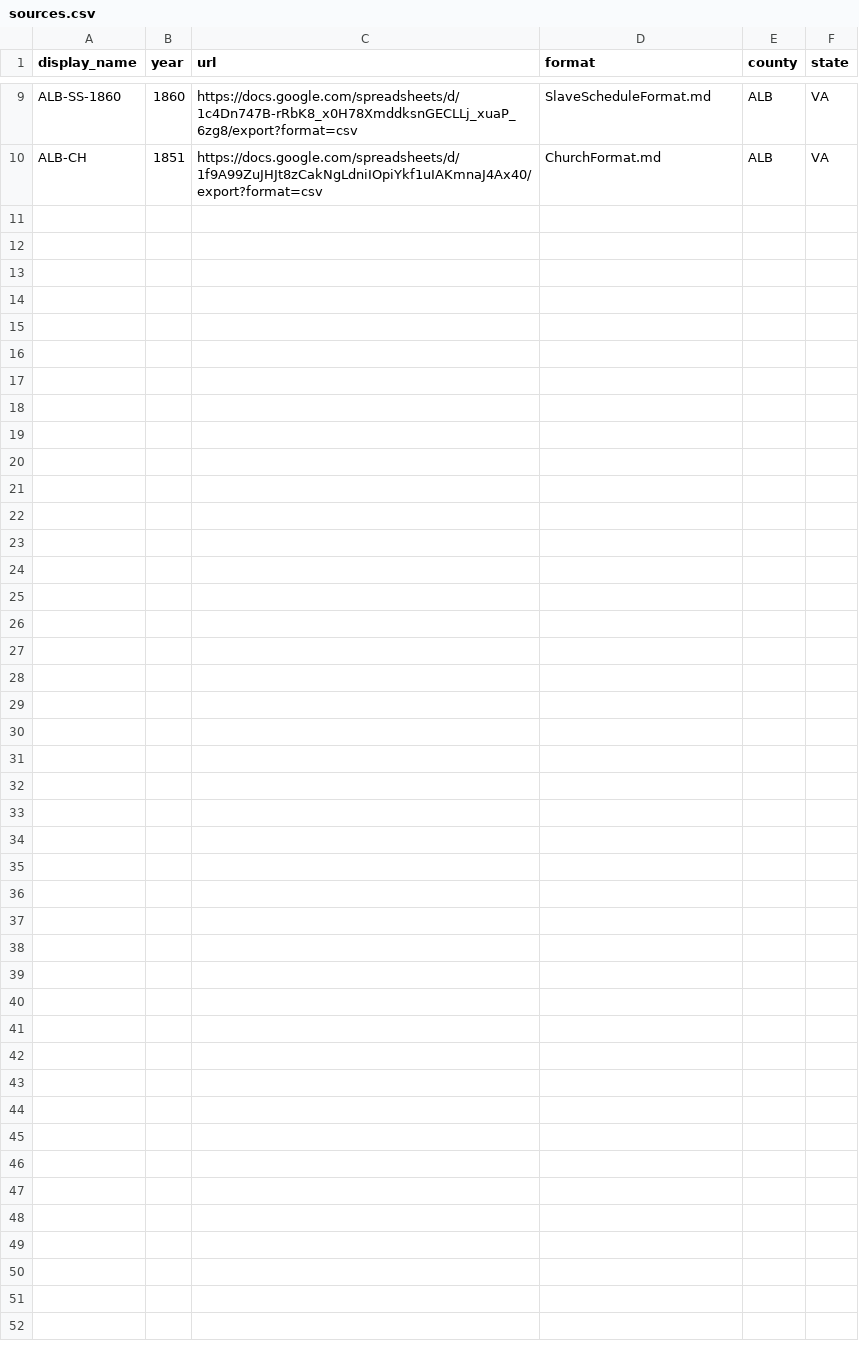
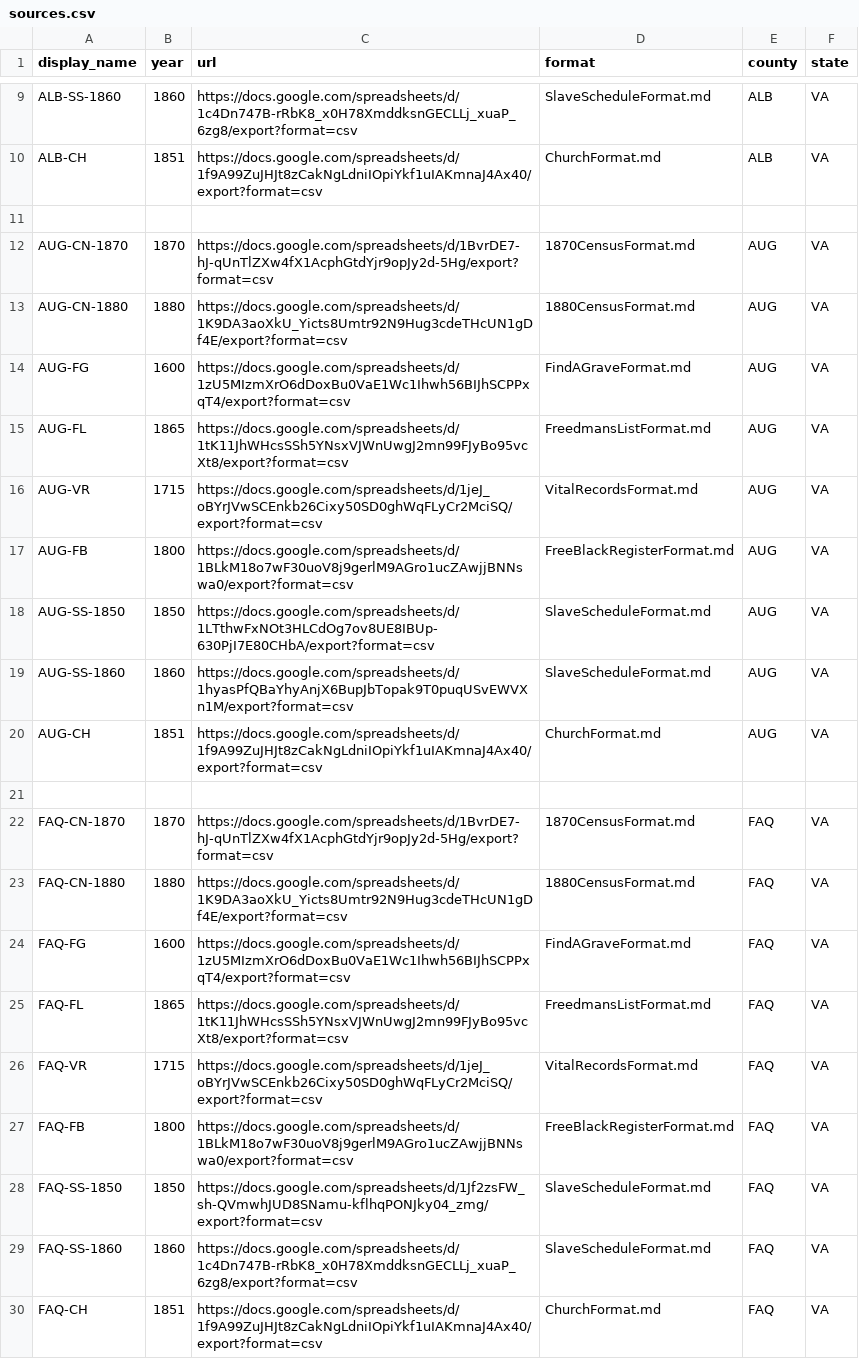
Before and after one commit to bferster/ingest, a CSV file: sources.csv, drawn as a sheet; only a part is shown, gaps mark what is left out; the diff names each change by its address in the sheet, - before the commit and + after, or states it on an @@ line.

Commit message:
feat: add local proxy server and expand source data configurations

```diff
--- a/sources.csv
+++ b/sources.csv
+row 11: (empty)
+row 12: AUG-CN-1870 | 1870 | https://docs.google.com/spreadsheets/d/1BvrDE7-hJ-qUnTlZXw4fX1AcphGtdYjr9opJy2d-5Hg/export?format=csv | 1870CensusFormat.md | AUG | VA
+row 13: AUG-CN-1880 | 1880 | https://docs.google.com/spreadsheets/d/1K9DA3aoXkU_Yicts8Umtr92N9Hug3cdeTHcUN1gDf4E/export?format=csv | 1880CensusFormat.md | AUG | VA
+row 14: AUG-FG | 1600 | https://docs.google.com/spreadsheets/d/1zU5MIzmXrO6dDoxBu0VaE1Wc1Ihwh56BIJhSCPPxqT4/export?format=csv | FindAGraveFormat.md | AUG | VA
+row 15: AUG-FL | 1865 | https://docs.google.com/spreadsheets/d/1tK11JhWHcsSSh5YNsxVJWnUwgJ2mn99FJyBo95vcXt8/export?format=csv | FreedmansListFormat.md | AUG | VA
+row 16: AUG-VR | 1715 | https://docs.google.com/spreadsheets/d/1jeJ_oBYrJVwSCEnkb26Cixy50SD0ghWqFLyCr2MciSQ/export?format=csv | VitalRecordsFormat.md | AUG | VA
+row 17: AUG-FB | 1800 | https://docs.google.com/spreadsheets/d/1BLkM18o7wF30uoV8j9gerlM9AGro1ucZAwjjBNNswa0/export?format=csv | FreeBlackRegisterFormat.md | AUG | VA
+row 18: AUG-SS-1850 | 1850 | https://docs.google.com/spreadsheets/d/1LTthwFxNOt3HLCdOg7ov8UE8IBUp-630PjI7E80CHbA/export?format=csv | SlaveScheduleFormat.md | AUG | VA
+row 19: AUG-SS-1860 | 1860 | https://docs.google.com/spreadsheets/d/1hyasPfQBaYhyAnjX6BupJbTopak9T0puqUSvEWVXn1M/export?format=csv | SlaveScheduleFormat.md | AUG | VA
+row 20: AUG-CH | 1851 | https://docs.google.com/spreadsheets/d/1f9A99ZuJHJt8zCakNgLdniIOpiYkf1uIAKmnaJ4Ax40/export?format=csv | ChurchFormat.md | AUG | VA
+row 21: (empty)
+row 22: FAQ-CN-1870 | 1870 | https://docs.google.com/spreadsheets/d/1BvrDE7-hJ-qUnTlZXw4fX1AcphGtdYjr9opJy2d-5Hg/export?format=csv | 1870CensusFormat.md | FAQ | VA
+row 23: FAQ-CN-1880 | 1880 | https://docs.google.com/spreadsheets/d/1K9DA3aoXkU_Yicts8Umtr92N9Hug3cdeTHcUN1gDf4E/export?format=csv | 1880CensusFormat.md | FAQ | VA
+row 24: FAQ-FG | 1600 | https://docs.google.com/spreadsheets/d/1zU5MIzmXrO6dDoxBu0VaE1Wc1Ihwh56BIJhSCPPxqT4/export?format=csv | FindAGraveFormat.md | FAQ | VA
+row 25: FAQ-FL | 1865 | https://docs.google.com/spreadsheets/d/1tK11JhWHcsSSh5YNsxVJWnUwgJ2mn99FJyBo95vcXt8/export?format=csv | FreedmansListFormat.md | FAQ | VA
+row 26: FAQ-VR | 1715 | https://docs.google.com/spreadsheets/d/1jeJ_oBYrJVwSCEnkb26Cixy50SD0ghWqFLyCr2MciSQ/export?format=csv | VitalRecordsFormat.md | FAQ | VA
+row 27: FAQ-FB | 1800 | https://docs.google.com/spreadsheets/d/1BLkM18o7wF30uoV8j9gerlM9AGro1ucZAwjjBNNswa0/export?format=csv | FreeBlackRegisterFormat.md | FAQ | VA
+row 28: FAQ-SS-1850 | 1850 | https://docs.google.com/spreadsheets/d/1Jf2zsFW_sh-QVmwhJUD8SNamu-kflhqPONJky04_zmg/export?format=csv | SlaveScheduleFormat.md | FAQ | VA
+row 29: FAQ-SS-1860 | 1860 | https://docs.google.com/spreadsheets/d/1c4Dn747B-rRbK8_x0H78XmddksnGECLLj_xuaP_6zg8/export?format=csv | SlaveScheduleFormat.md | FAQ | VA
+row 30: FAQ-CH | 1851 | https://docs.google.com/spreadsheets/d/1f9A99ZuJHJt8zCakNgLdniIOpiYkf1uIAKmnaJ4Ax40/export?format=csv | ChurchFormat.md | FAQ | VA
```
Also changed, not shown: 4 other files.
